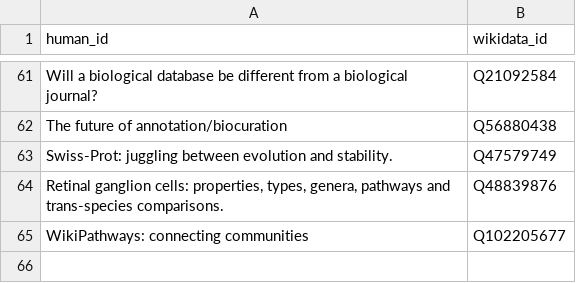
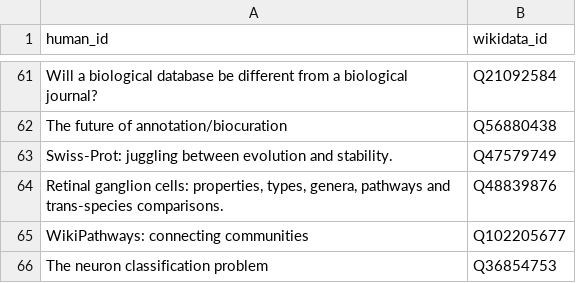
Before and after one commit to lubianat/wikidata_bib, a CSV file: read.csv, drawn as a sheet; only a part is shown, gaps mark what is left out.

Commit message:
text: Read neuron classification

```diff
--- a/read.csv
+++ b/read.csv
@@ -65 +65,2 @@ Swiss-Prot: juggling between evolution and stability.,Q47579749
 WikiPathways: connecting communities,Q102205677
+The neuron classification problem,Q36854753
```
Also changed, not shown: 3 other files.
